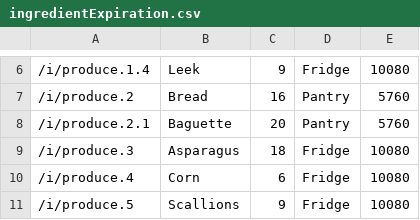
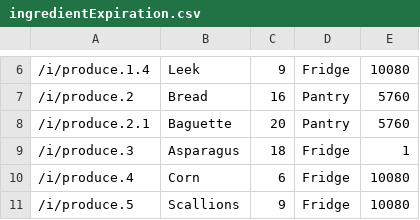
Before and after one commit to wherts/cookups, a CSV file: databases/csv/ingredients/ingredientExpiration.csv, drawn as a sheet; only a part is shown, gaps mark what is left out.

Commit message:
updates to profile view, expiration

```diff
--- a/databases/csv/ingredients/ingredientExpiration.csv
+++ b/databases/csv/ingredients/ingredientExpiration.csv
@@ -8,3 +8,3 @@
 /i/produce.2.1,Baguette,20,Pantry,5760
-/i/produce.3,Asparagus,18,Fridge,10080
+/i/produce.3,Asparagus,18,Fridge,1
 /i/produce.4,Corn,6,Fridge,10080
```
Also changed, not shown: 13 other files.
